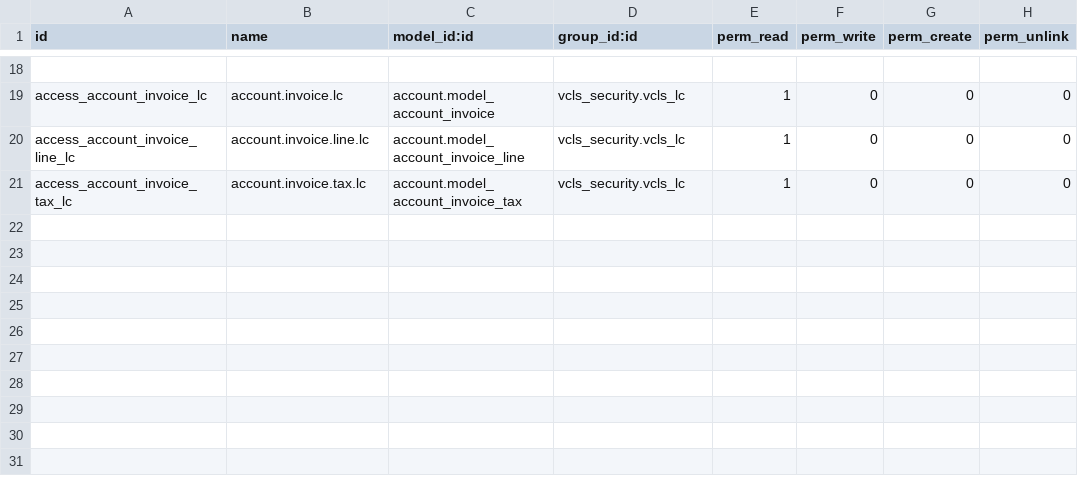
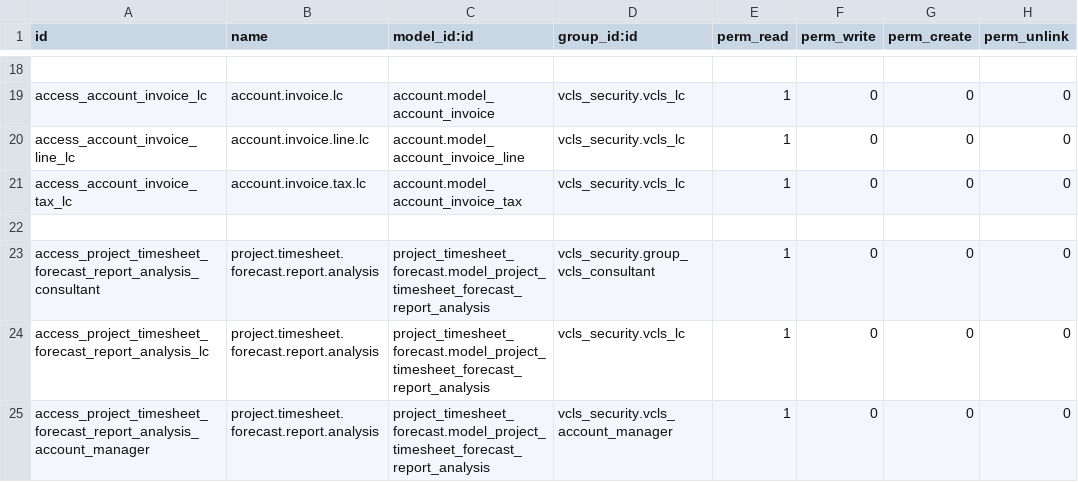
Before and after one commit to suningwz/odoo-vcls-module, a CSV file: vcls-project/security/ir.model.access.csv, drawn as a sheet; only a part is shown, gaps mark what is left out; the diff names each change by its address in the sheet, - before the commit and + after, or states it on an @@ line.

Commit message:
[FIX] #825726 consultant access on forecast report

```diff
--- a/vcls-project/security/ir.model.access.csv
+++ b/vcls-project/security/ir.model.access.csv
+row 22: (empty)
+row 23: access_project_timesheet_forecast_report_analysis_consultant | project.timesheet.forecast.report.analysis | project_timesheet_forecast.model_project_timesheet_forecast_report_analysis | vcls_security.group_vcls_consultant | 1 | 0 | 0 | 0
+row 24: access_project_timesheet_forecast_report_analysis_lc | project.timesheet.forecast.report.analysis | project_timesheet_forecast.model_project_timesheet_forecast_report_analysis | vcls_security.vcls_lc | 1 | 0 | 0 | 0
+row 25: access_project_timesheet_forecast_report_analysis_account_manager | project.timesheet.forecast.report.analysis | project_timesheet_forecast.model_project_timesheet_forecast_report_analysis | vcls_security.vcls_account_manager | 1 | 0 | 0 | 0
```
Also changed, not shown: 1 other file.
